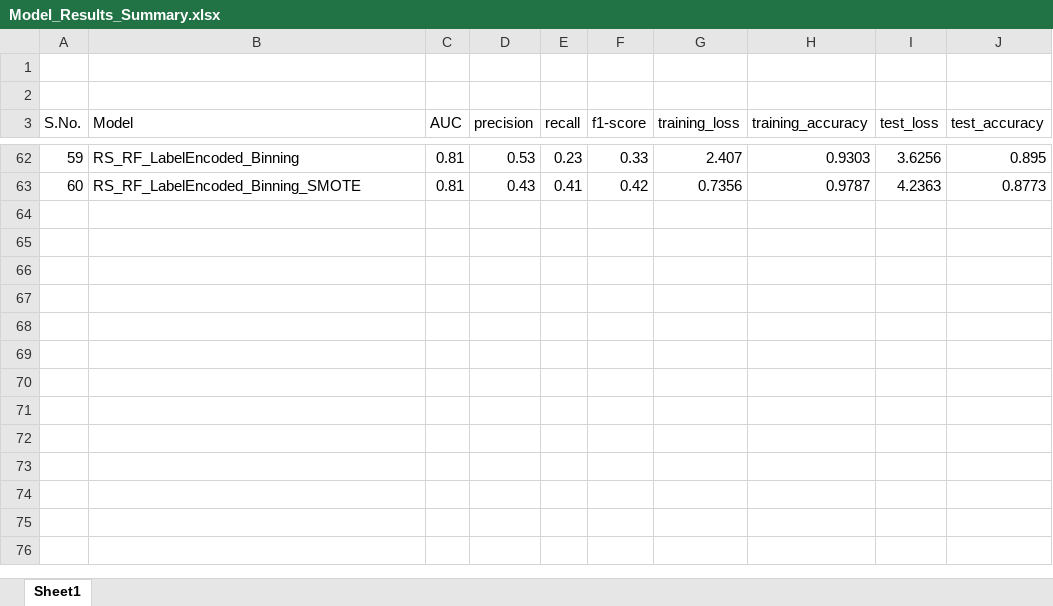
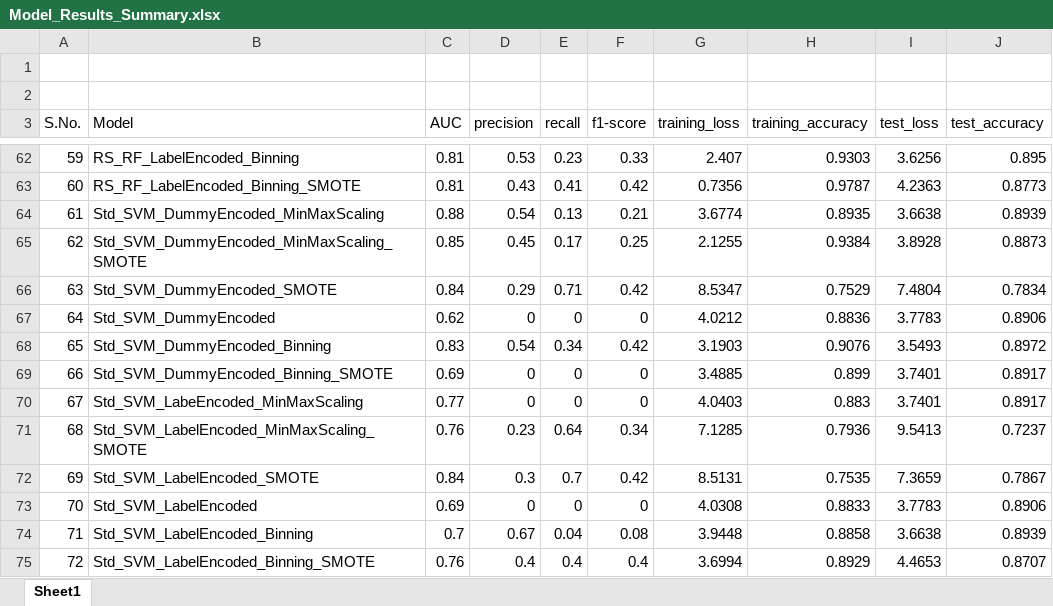
Before and after one commit to tshrsrvstv/loan-processing, an Excel workbook: results/Model_Results_Summary.xlsx, sheet Sheet1, drawn as a sheet; only a part is shown, gaps mark what is left out; values as stored, in another font and other column widths than the file's, no borders; the diff names each change by its address in the sheet, - before the commit and + after, or states it on an @@ line.

Commit message:
SVM model Results Compilation

```diff
--- a/results/Model_Results_Summary.xlsx (sheet Sheet1)
+++ b/results/Model_Results_Summary.xlsx (sheet Sheet1)
+row 64: 61 | Std_SVM_DummyEncoded_MinMaxScaling | 0.88 | 0.54 | 0.13 | 0.21 | 3.6774 | 0.8935 | 3.6638 | 0.8939
+row 65: 62 | Std_SVM_DummyEncoded_MinMaxScaling_SMOTE | 0.85 | 0.45 | 0.17 | 0.25 | 2.1255 | 0.9384 | 3.8928 | 0.8873
+row 66: 63 | Std_SVM_DummyEncoded_SMOTE | 0.84 | 0.29 | 0.71 | 0.42 | 8.5347 | 0.7529 | 7.4804 | 0.7834
+row 67: 64 | Std_SVM_DummyEncoded | 0.62 | 0 | 0 | 0 | 4.0212 | 0.8836 | 3.7783 | 0.8906
+row 68: 65 | Std_SVM_DummyEncoded_Binning | 0.83 | 0.54 | 0.34 | 0.42 | 3.1903 | 0.9076 | 3.5493 | 0.8972
+row 69: 66 | Std_SVM_DummyEncoded_Binning_SMOTE | 0.69 | 0 | 0 | 0 | 3.4885 | 0.899 | 3.7401 | 0.8917
+row 70: 67 | Std_SVM_LabeEncoded_MinMaxScaling | 0.77 | 0 | 0 | 0 | 4.0403 | 0.883 | 3.7401 | 0.8917
+row 71: 68 | Std_SVM_LabelEncoded_MinMaxScaling_SMOTE | 0.76 | 0.23 | 0.64 | 0.34 | 7.1285 | 0.7936 | 9.5413 | 0.7237
+row 72: 69 | Std_SVM_LabelEncoded_SMOTE | 0.84 | 0.3 | 0.7 | 0.42 | 8.5131 | 0.7535 | 7.3659 | 0.7867
+row 73: 70 | Std_SVM_LabelEncoded | 0.69 | 0 | 0 | 0 | 4.0308 | 0.8833 | 3.7783 | 0.8906
+row 74: 71 | Std_SVM_LabelEncoded_Binning | 0.7 | 0.67 | 0.04 | 0.08 | 3.9448 | 0.8858 | 3.6638 | 0.8939
+row 75: 72 | Std_SVM_LabelEncoded_Binning_SMOTE | 0.76 | 0.4 | 0.4 | 0.4 | 3.6994 | 0.8929 | 4.4653 | 0.8707
```
Also changed, not shown: 14 other files.
